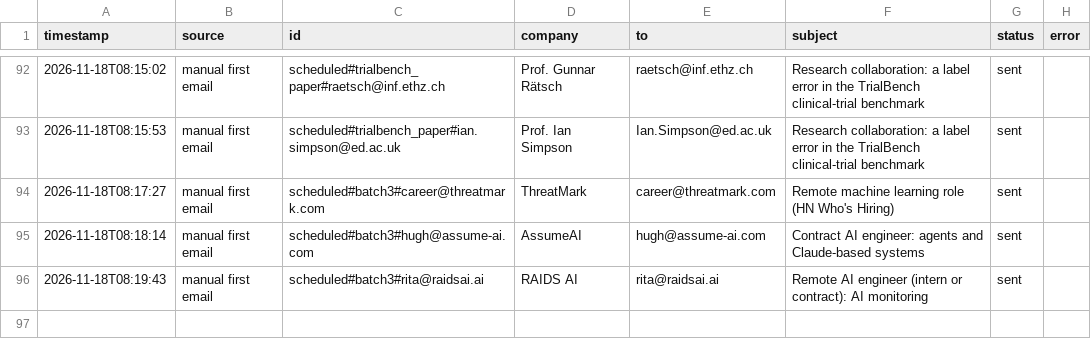
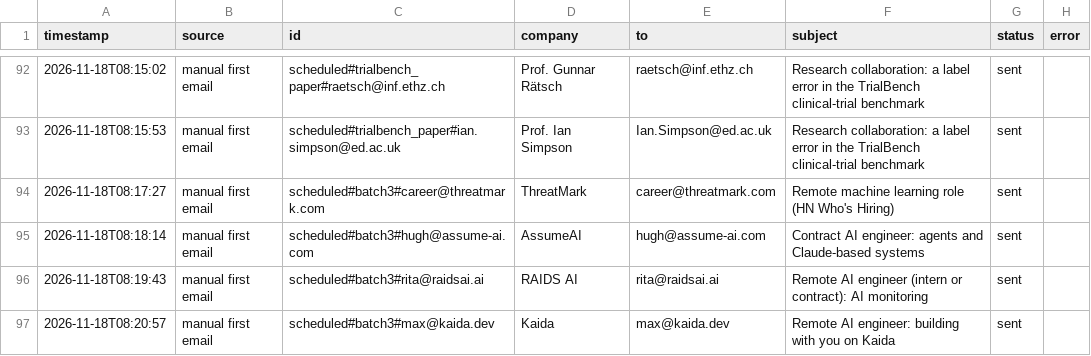
Before and after one commit to Anushre2005/auto-mail, a CSV file: sent_log.csv, drawn as a sheet; only a part is shown, gaps mark what is left out.

Commit message:
update from app

```diff
--- a/sent_log.csv
+++ b/sent_log.csv
@@ -96 +96,2 @@ timestamp,source,id,company,to,subject,status,error
 2026-11-18T08:19:43,manual first email,scheduled#batch3#rita@raidsai.ai,RAIDS AI,rita@raidsai.ai,Remote AI engineer (intern or contract): AI monitoring,sent,
+2026-11-18T08:20:57,manual first email,scheduled#batch3#max@kaida.dev,Kaida,max@kaida.dev,Remote AI engineer: building with you on Kaida,sent,
```
